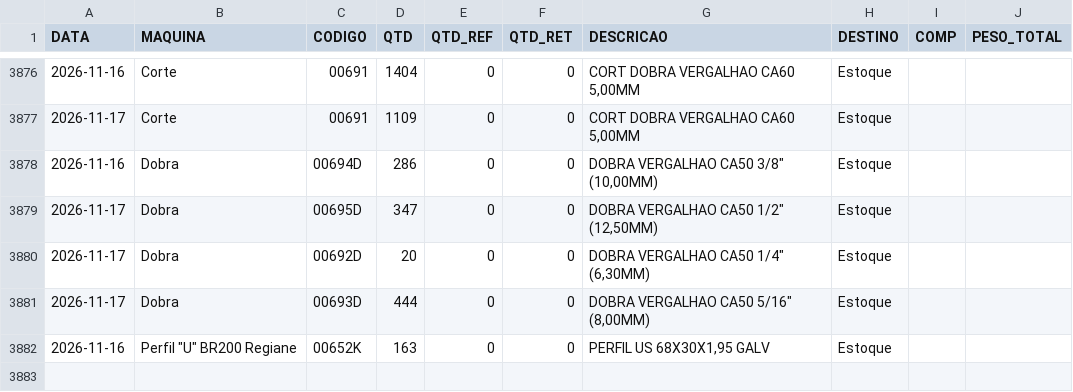
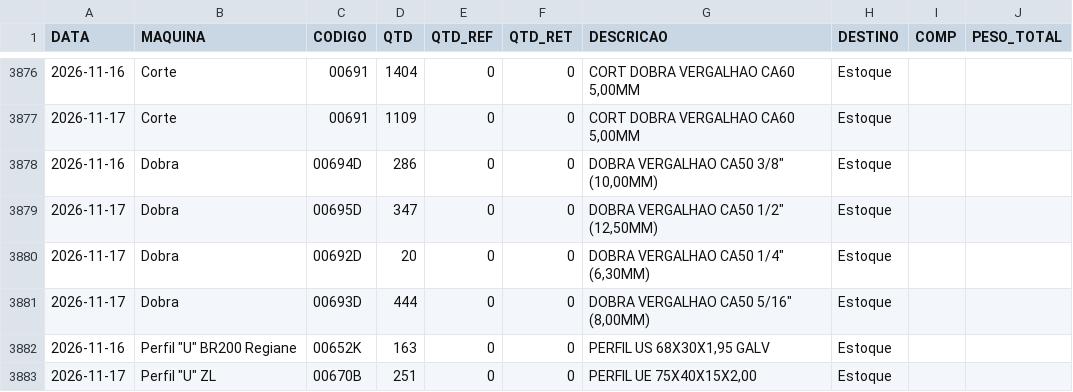
Before and after one commit to serginhonem-pixel/oeemetalosa, a CSV file: data-import/import_producao.csv, drawn as a sheet; only a part is shown, gaps mark what is left out; the diff names each change by its address in the sheet, - before the commit and + after, or states it on an @@ line.

```diff
--- a/data-import/import_producao.csv
+++ b/data-import/import_producao.csv
+row 3883: 2026-11-17 | Perfil "U" ZL | 00670B | 251 | 0 | 0 | PERFIL UE 75X40X15X2,00 | Estoque
```
Also changed, not shown: 2 other files.
